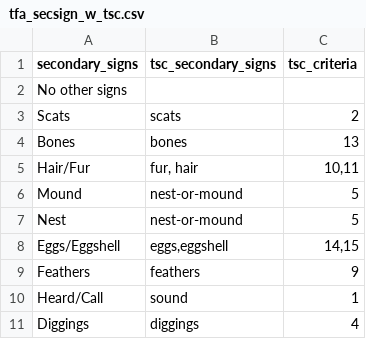
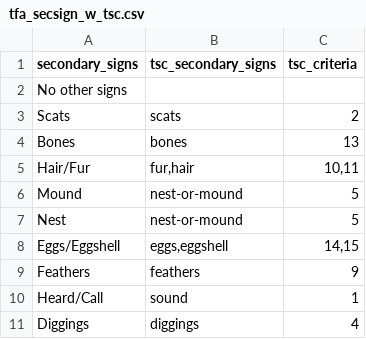
Before and after one commit to dbca-wa/scarab-scripts, a CSV file: tfa_secsign_w_tsc.csv, drawn as a sheet; only a part is shown.

Commit message:
Fix typo in manually written lookup tfa_secsign_w_tsc.csv

```diff
--- a/tfa_secsign_w_tsc.csv
+++ b/tfa_secsign_w_tsc.csv
@@ -4,3 +4,3 @@ Scats,scats,2
 Bones,bones,13
-Hair/Fur,"fur, hair","10,11"
+Hair/Fur,"fur,hair","10,11"
 Mound,nest-or-mound,5
```
